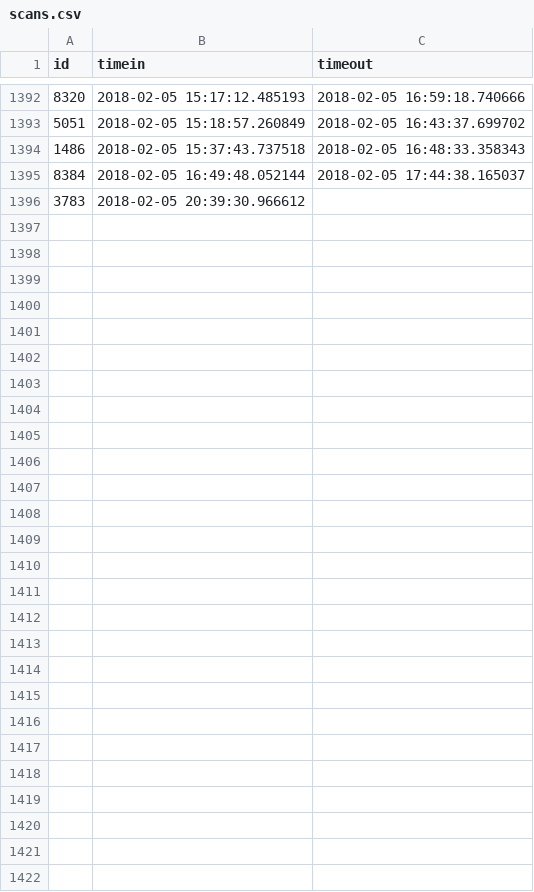
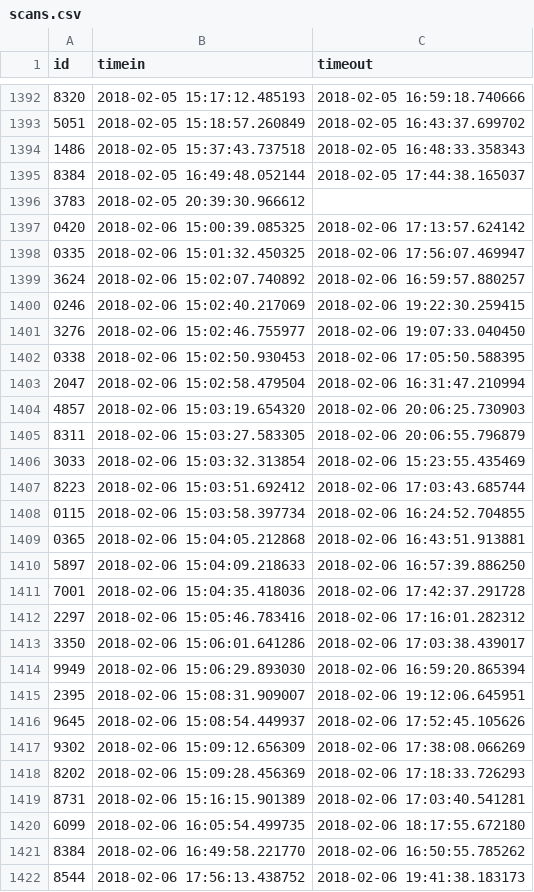
Before and after one commit to Team3128/2017-18-attendance-data, a CSV file: scans.csv, drawn as a sheet; only a part is shown, gaps mark what is left out; the diff names each change by its address in the sheet, - before the commit and + after, or states it on an @@ line.

Commit message:
Added Attendance Data for 2018-02-07

```diff
--- a/scans.csv
+++ b/scans.csv
+row 1397: 0420 | 2018-02-06 15:00:39.085325 | 2018-02-06 17:13:57.624142
+row 1398: 0335 | 2018-02-06 15:01:32.450325 | 2018-02-06 17:56:07.469947
+row 1399: 3624 | 2018-02-06 15:02:07.740892 | 2018-02-06 16:59:57.880257
+row 1400: 0246 | 2018-02-06 15:02:40.217069 | 2018-02-06 19:22:30.259415
+row 1401: 3276 | 2018-02-06 15:02:46.755977 | 2018-02-06 19:07:33.040450
+row 1402: 0338 | 2018-02-06 15:02:50.930453 | 2018-02-06 17:05:50.588395
+row 1403: 2047 | 2018-02-06 15:02:58.479504 | 2018-02-06 16:31:47.210994
+row 1404: 4857 | 2018-02-06 15:03:19.654320 | 2018-02-06 20:06:25.730903
+row 1405: 8311 | 2018-02-06 15:03:27.583305 | 2018-02-06 20:06:55.796879
+row 1406: 3033 | 2018-02-06 15:03:32.313854 | 2018-02-06 15:23:55.435469
+row 1407: 8223 | 2018-02-06 15:03:51.692412 | 2018-02-06 17:03:43.685744
+row 1408: 0115 | 2018-02-06 15:03:58.397734 | 2018-02-06 16:24:52.704855
+row 1409: 0365 | 2018-02-06 15:04:05.212868 | 2018-02-06 16:43:51.913881
+row 1410: 5897 | 2018-02-06 15:04:09.218633 | 2018-02-06 16:57:39.886250
+row 1411: 7001 | 2018-02-06 15:04:35.418036 | 2018-02-06 17:42:37.291728
+row 1412: 2297 | 2018-02-06 15:05:46.783416 | 2018-02-06 17:16:01.282312
+row 1413: 3350 | 2018-02-06 15:06:01.641286 | 2018-02-06 17:03:38.439017
+row 1414: 9949 | 2018-02-06 15:06:29.893030 | 2018-02-06 16:59:20.865394
+row 1415: 2395 | 2018-02-06 15:08:31.909007 | 2018-02-06 19:12:06.645951
+row 1416: 9645 | 2018-02-06 15:08:54.449937 | 2018-02-06 17:52:45.105626
+row 1417: 9302 | 2018-02-06 15:09:12.656309 | 2018-02-06 17:38:08.066269
+row 1418: 8202 | 2018-02-06 15:09:28.456369 | 2018-02-06 17:18:33.726293
+row 1419: 8731 | 2018-02-06 15:16:15.901389 | 2018-02-06 17:03:40.541281
+row 1420: 6099 | 2018-02-06 16:05:54.499735 | 2018-02-06 18:17:55.672180
+row 1421: 8384 | 2018-02-06 16:49:58.221770 | 2018-02-06 16:50:55.785262
+row 1422: 8544 | 2018-02-06 17:56:13.438752 | 2018-02-06 19:41:38.183173
```
